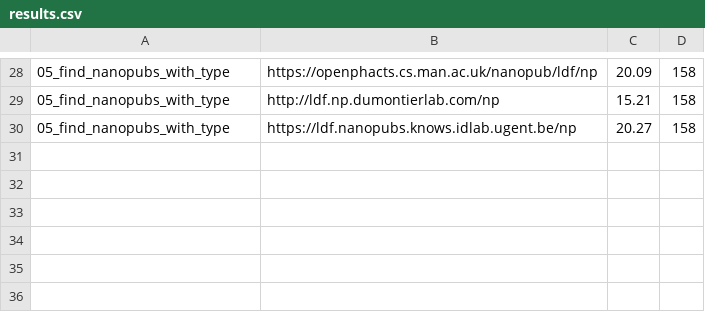
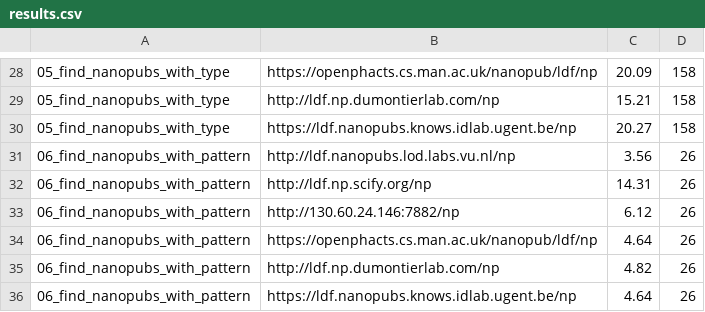
Before and after one commit to peta-pico/nanopub-services-eval, a CSV file: output/results.csv, drawn as a sheet; only a part is shown, gaps mark what is left out; the diff names each change by its address in the sheet, - before the commit and + after, or states it on an @@ line.

```diff
--- a/output/results.csv
+++ b/output/results.csv
+row 31: 06_find_nanopubs_with_pattern | http://ldf.nanopubs.lod.labs.vu.nl/np | 3.56 | 26
+row 32: 06_find_nanopubs_with_pattern | http://ldf.np.scify.org/np | 14.31 | 26
+row 33: 06_find_nanopubs_with_pattern | http://130.60.24.146:7882/np | 6.12 | 26
+row 34: 06_find_nanopubs_with_pattern | https://openphacts.cs.man.ac.uk/nanopub/ldf/np | 4.64 | 26
+row 35: 06_find_nanopubs_with_pattern | http://ldf.np.dumontierlab.com/np | 4.82 | 26
+row 36: 06_find_nanopubs_with_pattern | https://ldf.nanopubs.knows.idlab.ugent.be/np | 4.64 | 26
```
Also changed, not shown: 1 other file.
